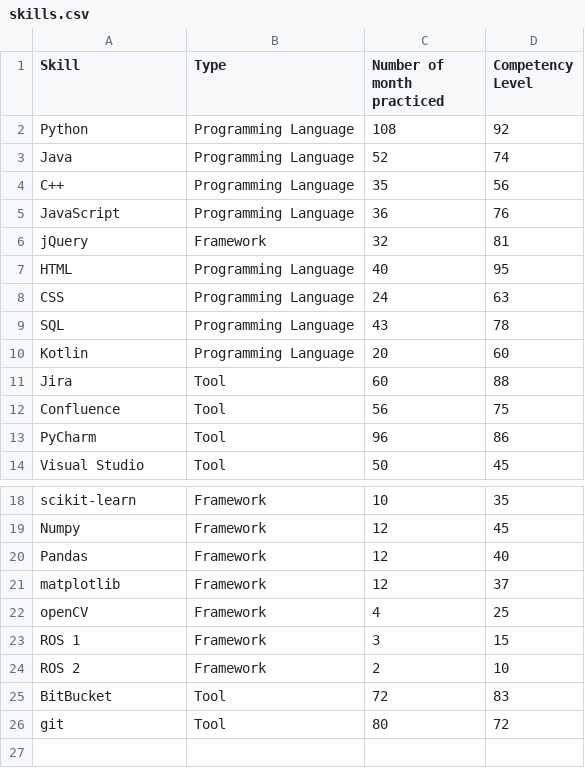
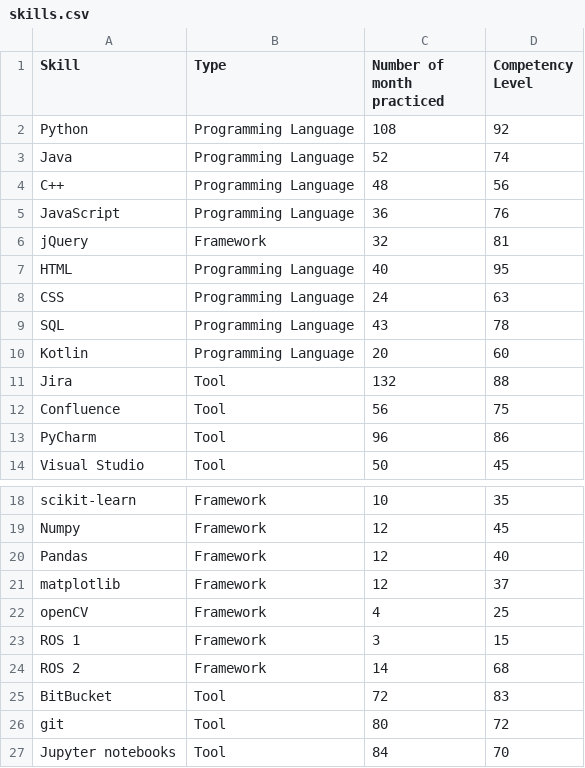
Before and after one commit to jboegeholz/curriculum_vitae_for_data_scientists, a CSV file: data/skills.csv, drawn as a sheet; only a part is shown, gaps mark what is left out.

```diff
--- a/data/skills.csv
+++ b/data/skills.csv
@@ -3,3 +3,3 @@ Python,Programming Language,108,92
 Java,Programming Language,52,74
-C++,Programming Language,35,56
+C++,Programming Language,48,56
 JavaScript,Programming Language,36,76
@@ -10,3 +10,3 @@ SQL,Programming Language,43,78
 Kotlin,Programming Language,20,60
-Jira,Tool,60,88
+Jira,Tool,132,88
 Confluence,Tool,56,75
@@ -23,4 +23,5 @@ openCV,Framework,4,25
 ROS 1,Framework,3,15
-ROS 2,Framework,2,10
+ROS 2,Framework,14,68
 BitBucket,Tool,72,83
 git,Tool,80,72
+Jupyter notebooks,Tool,84,70
```
Also changed, not shown: data/cv_data.csv, 2 other files.
